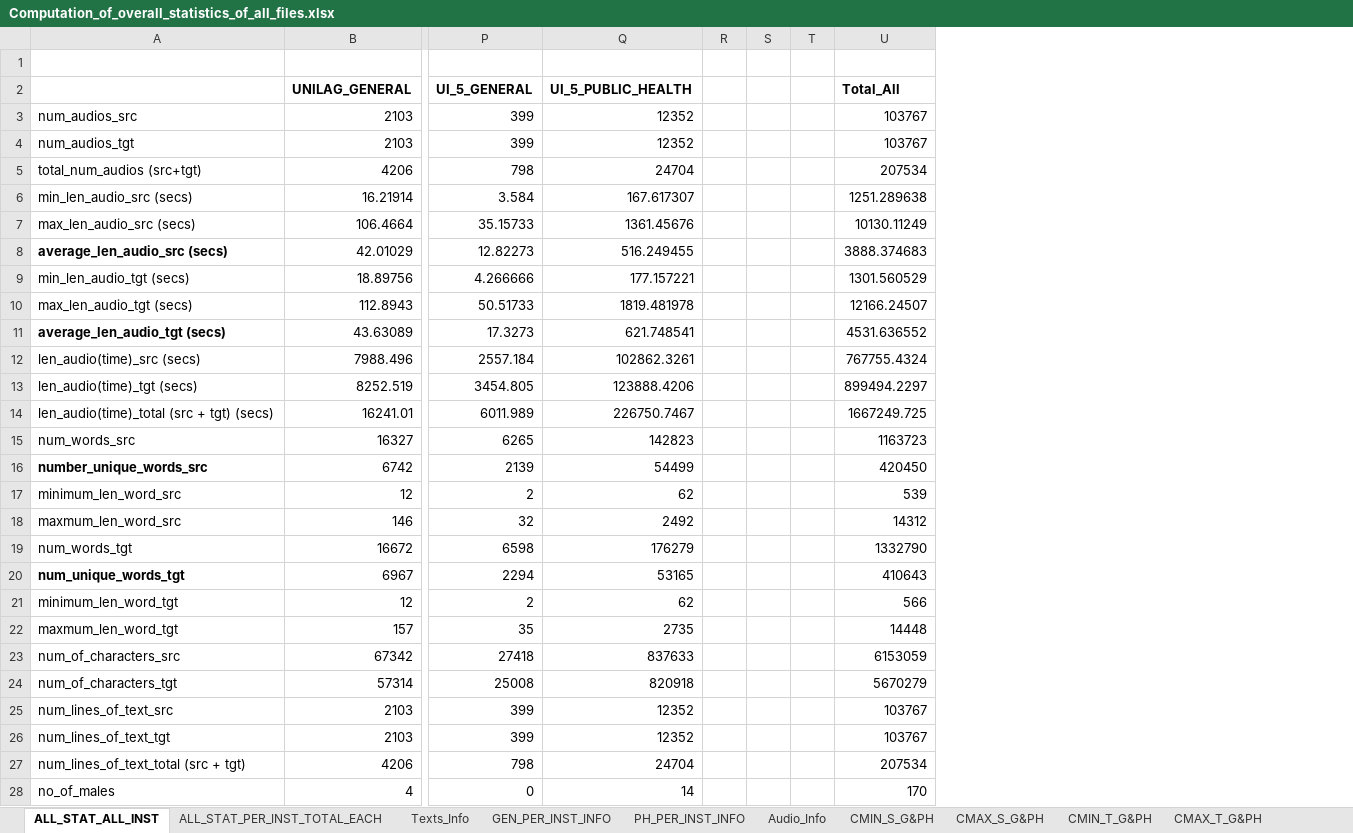
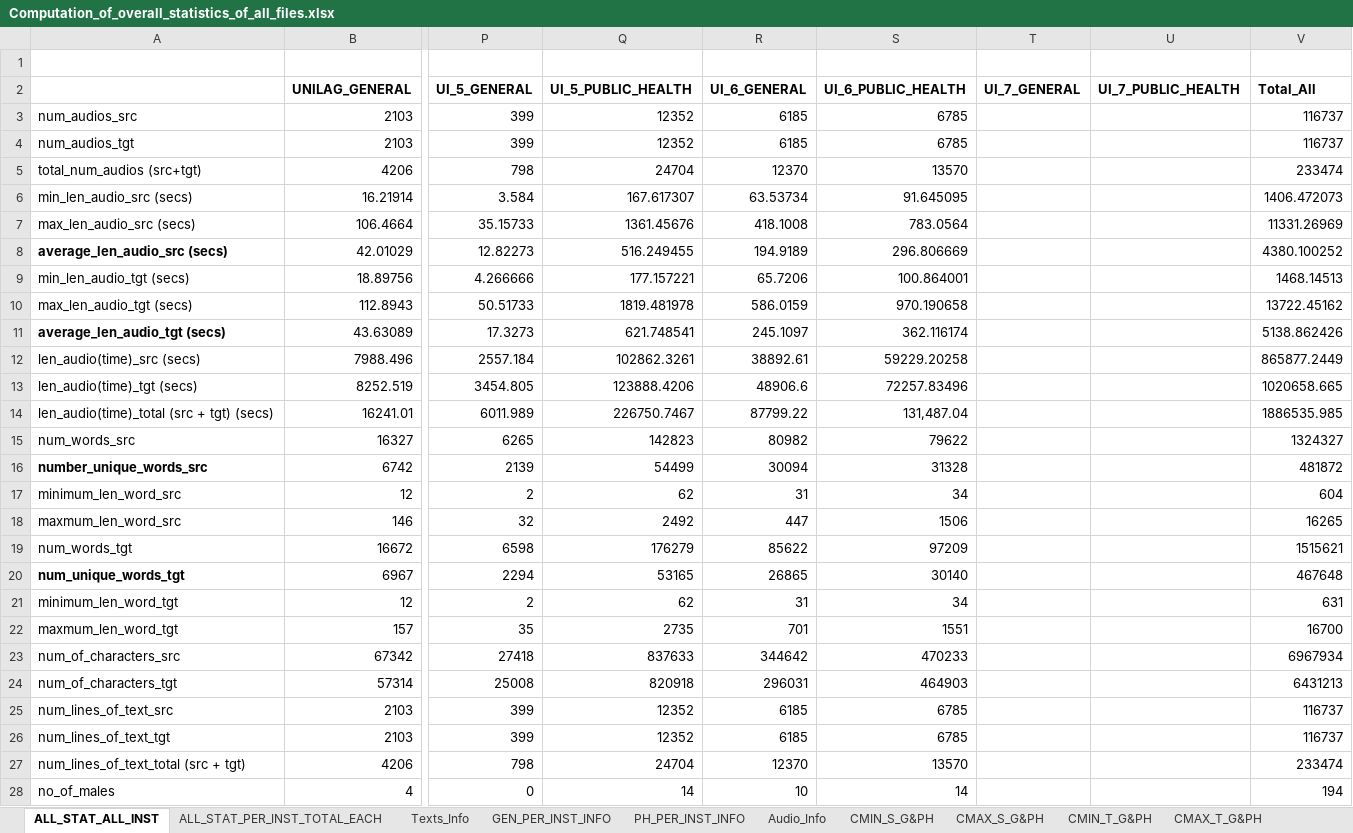
Before and after one commit to Gabrinas/Audio_Statistics, an Excel workbook: STATISTICS_OF_AUDIOS/Computation_of_overall_statistics_of_all_files.xlsx, sheet ALL_STAT_ALL_INST, drawn as a sheet; only a part is shown, gaps mark what is left out; values as stored, in another font and other column widths than the file's, no borders; removed rows and columns are numbered as before the commit, all else as after; the diff covers the shown part only; the diff names each change by its address in the sheet, - before the commit and + after, or states it on an @@ line.

```diff
--- a/STATISTICS_OF_AUDIOS/Computation_of_overall_statistics_of_all_files.xlsx (sheet ALL_STAT_ALL_INST)
+++ b/STATISTICS_OF_AUDIOS/Computation_of_overall_statistics_of_all_files.xlsx (sheet ALL_STAT_ALL_INST)
-column R, empty
-column S, empty
-column T, empty
+column R (UI_6_GENERAL), rows 3-28: 6185 | 6185 | 12370 | 63.53734 | 418.1008 | 194.9189 | 65.7206 | 586.0159 | 245.1097 | 38892.61 | 48906.6 | 87799.22 | 80982 | 30094 | 31 | 447 | 85622 | 26865 | 31 | 701 | 344642 | 296031 | 6185 | 6185 | 12370 | 10
+column S (UI_6_PUBLIC_HEALTH), rows 3-28: 6785 | 6785 | 13570 | 91.645095 | 783.0564 | 296.806669 | 100.864001 | 970.190658 | 362.116174 | 59229.20258 | 72257.83496 | 131,487.04 | 79622 | 31328 | 34 | 1506 | 97209 | 30140 | 34 | 1551 | 470233 | 464903 | 6785 | 6785 | 13570 | 14
+column T (UI_7_GENERAL), empty
+column U (UI_7_PUBLIC_HEALTH), empty
-V3:V4 (Total_All): 103767
+V3:V4 (Total_All): 116737
-V5 (Total_All): 207534
+V5 (Total_All): 233474
-V6 (Total_All): 1251.289638
+V6 (Total_All): 1406.472073
-V7 (Total_All): 10130.11249
+V7 (Total_All): 11331.26969
-V8 (Total_All): 3888.374683
+V8 (Total_All): 4380.100252
-V9 (Total_All): 1301.560529
+V9 (Total_All): 1468.14513
-V10 (Total_All): 12166.24507
+V10 (Total_All): 13722.45162
-V11 (Total_All): 4531.636552
+V11 (Total_All): 5138.862426
-V12 (Total_All): 767755.4324
+V12 (Total_All): 865877.2449
-V13 (Total_All): 899494.2297
+V13 (Total_All): 1020658.665
-V14 (Total_All): 1667249.725
+V14 (Total_All): 1886535.985
-V15 (Total_All): 1163723
+V15 (Total_All): 1324327
-V16 (Total_All): 420450
+V16 (Total_All): 481872
-V17 (Total_All): 539
+V17 (Total_All): 604
-V18 (Total_All): 14312
+V18 (Total_All): 16265
-V19 (Total_All): 1332790
+V19 (Total_All): 1515621
-V20 (Total_All): 410643
+V20 (Total_All): 467648
-V21 (Total_All): 566
+V21 (Total_All): 631
-V22 (Total_All): 14448
+V22 (Total_All): 16700
-V23 (Total_All): 6153059
+V23 (Total_All): 6967934
-V24 (Total_All): 5670279
+V24 (Total_All): 6431213
-V25:V26 (Total_All): 103767
+V25:V26 (Total_All): 116737
-V27 (Total_All): 207534
+V27 (Total_All): 233474
-V28 (Total_All): 170
+V28 (Total_All): 194
```
Also changed, not shown: 2 edited cells elsewhere in this sheet, sheet CMIN_S_G&PH, sheet CMAX_S_G&PH, sheet CMIN_T_G&PH, sheet CMAX_T_G&PH, sheet PH_PER_INST_INFO, sheet GEN_PER_INST_INFO, 3 more sheets, formulas that keep their value, 2 other files.
